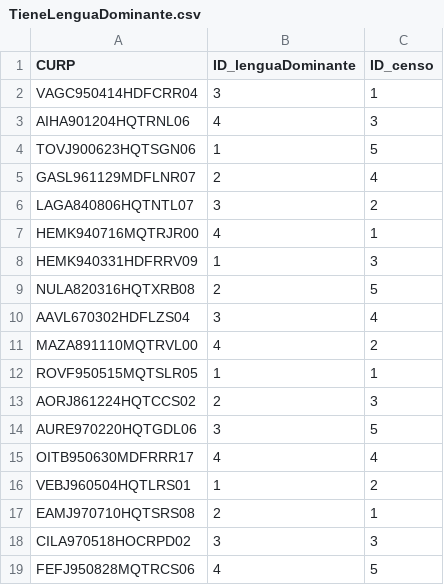
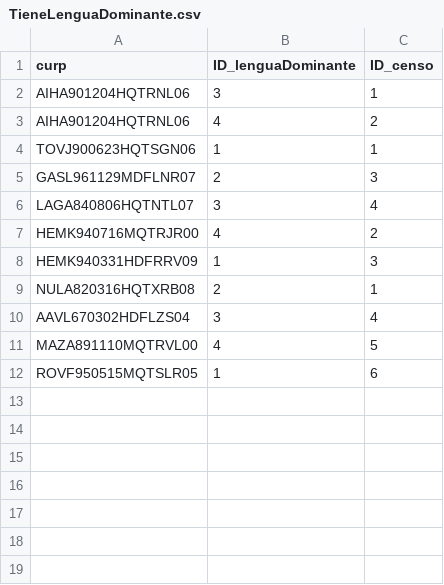
Before and after one commit to EduardoVaca/CSEQ, a CSV file: TieneLenguaDominante.csv, drawn as a sheet; the diff names each change by its address in the sheet, - before the commit and + after, or states it on an @@ line.

```diff
--- a/TieneLenguaDominante.csv
+++ b/TieneLenguaDominante.csv
-A1: CURP
+A1: curp
-A2 (curp): VAGC950414HDFCRR04
+A2 (curp): AIHA901204HQTRNL06
-C3 (ID_censo): 3
+C3 (ID_censo): 2
-C4 (ID_censo): 5
+C4 (ID_censo): 1
-C5 (ID_censo): 4
+C5 (ID_censo): 3
-C6 (ID_censo): 2
+C6 (ID_censo): 4
-C7 (ID_censo): 1
+C7 (ID_censo): 2
-C9 (ID_censo): 5
+C9 (ID_censo): 1
-C11 (ID_censo): 2
+C11 (ID_censo): 5
-C12 (ID_censo): 1
+C12 (ID_censo): 6
-row 13: AORJ861224HQTCCS02 | 2 | 3
-row 14: AURE970220HQTGDL06 | 3 | 5
-row 15: OITB950630MDFRRR17 | 4 | 4
-row 16: VEBJ960504HQTLRS01 | 1 | 2
-row 17: EAMJ970710HQTSRS08 | 2 | 1
-row 18: CILA970518HOCRPD02 | 3 | 3
-row 19: FEFJ950828MQTRCS06 | 4 | 5
```
Also changed, not shown: PerdidaAuditiva.csv, TienePerdidaAuditiva.csv, 3 other files.
